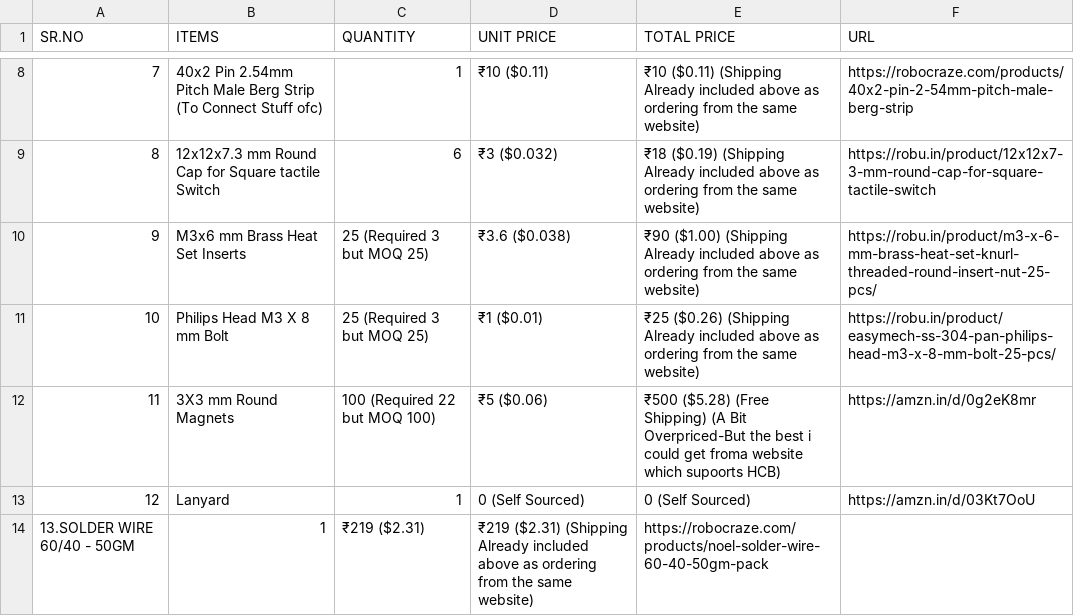
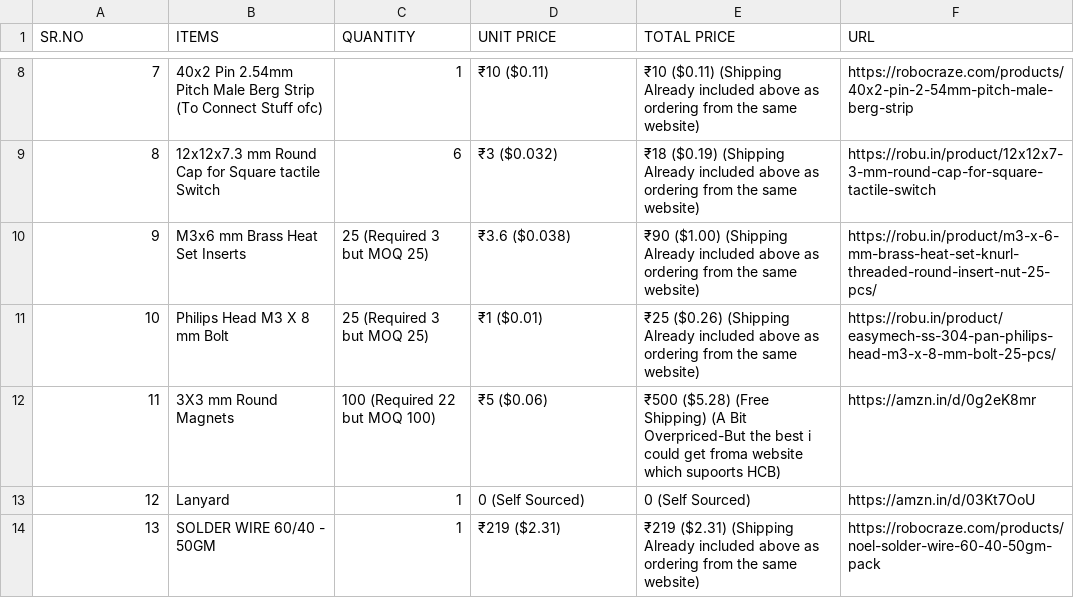
Before and after one commit to Tirthak-bot/Tamagotchi, a CSV file: BOM.csv, drawn as a sheet; only a part is shown, gaps mark what is left out; removed rows and columns are numbered as before the commit, all else as after; the diff names each change by its address in the sheet, - before the commit and + after, or states it on an @@ line.

Commit message:
Update BOM.csv

```diff
--- a/BOM.csv
+++ b/BOM.csv
-row 14: 13.SOLDER WIRE 60/40 - 50GM | 1 | ₹219 ($2.31) | ₹219 ($2.31) (Shipping Already included above as ordering from the same website) | https://robocraze.com/products/noel-solder-wire-60-40-50gm-pack
+row 14: 13 | SOLDER WIRE 60/40 - 50GM | 1 | ₹219 ($2.31) | ₹219 ($2.31) (Shipping Already included above as ordering from the same website) | https://robocraze.com/products/noel-solder-wire-60-40-50gm-pack
```
